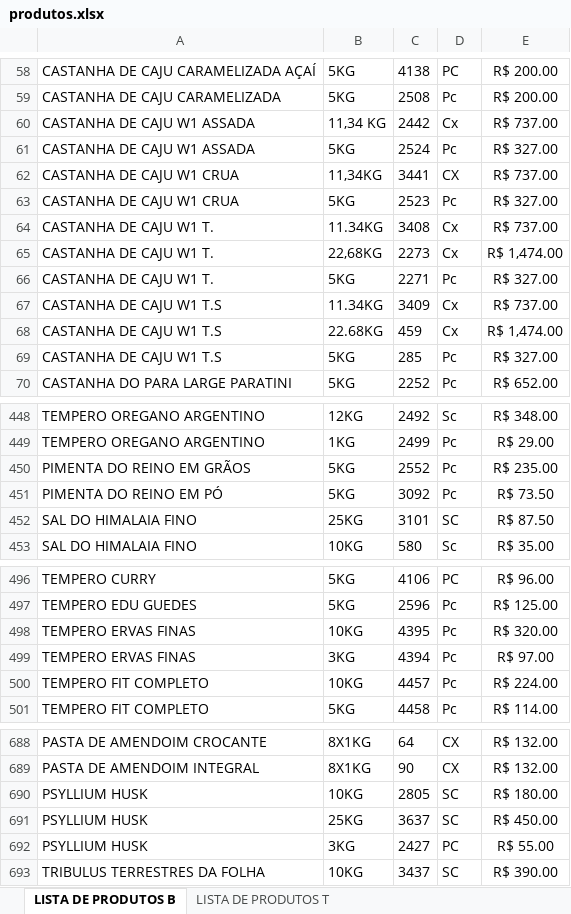
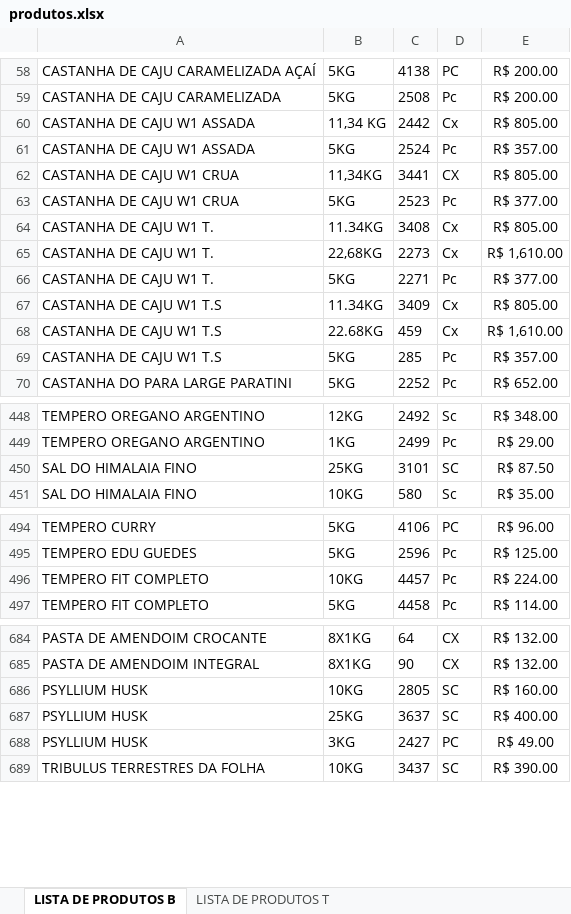
Before and after one commit to MuriloBastos6/Lista-produtosT, an Excel workbook: scripts/produtos.xlsx, sheet LISTA DE PRODUTOS B, drawn as a sheet; only a part is shown, gaps mark what is left out; values as stored, in another font and other column widths than the file's, no borders; removed rows and columns are numbered as before the commit, all else as after; the diff covers the shown part only; the diff names each change by its address in the sheet, - before the commit and + after, or states it on an @@ line.

```diff
--- a/scripts/produtos.xlsx (sheet LISTA DE PRODUTOS B)
+++ b/scripts/produtos.xlsx (sheet LISTA DE PRODUTOS B)
-E60: R$ 737.00
+E60: R$ 805.00
-E61: R$ 327.00
+E61: R$ 357.00
-E62: R$ 737.00
+E62: R$ 805.00
-E63: R$ 327.00
+E63: R$ 377.00
-E64: R$ 737.00
+E64: R$ 805.00
-E65: R$ 1,474.00
+E65: R$ 1,610.00
-E66: R$ 327.00
+E66: R$ 377.00
-E67: R$ 737.00
+E67: R$ 805.00
-E68: R$ 1,474.00
+E68: R$ 1,610.00
-E69: R$ 327.00
+E69: R$ 357.00
-row 450: PIMENTA DO REINO EM GRÃOS | 5KG | 2552 | Pc | R$ 235.00
-row 451: PIMENTA DO REINO EM PÓ | 5KG | 3092 | Pc | R$ 73.50
-row 498: TEMPERO ERVAS FINAS | 10KG | 4395 | Pc | R$ 320.00
-row 499: TEMPERO ERVAS FINAS | 3KG | 4394 | Pc | R$ 97.00
-E686: R$ 180.00
+E686: R$ 160.00
-E687: R$ 450.00
+E687: R$ 400.00
-E688: R$ 55.00
+E688: R$ 49.00
```
Also changed, not shown: 6 edited cells elsewhere in this sheet, 1 other file.
